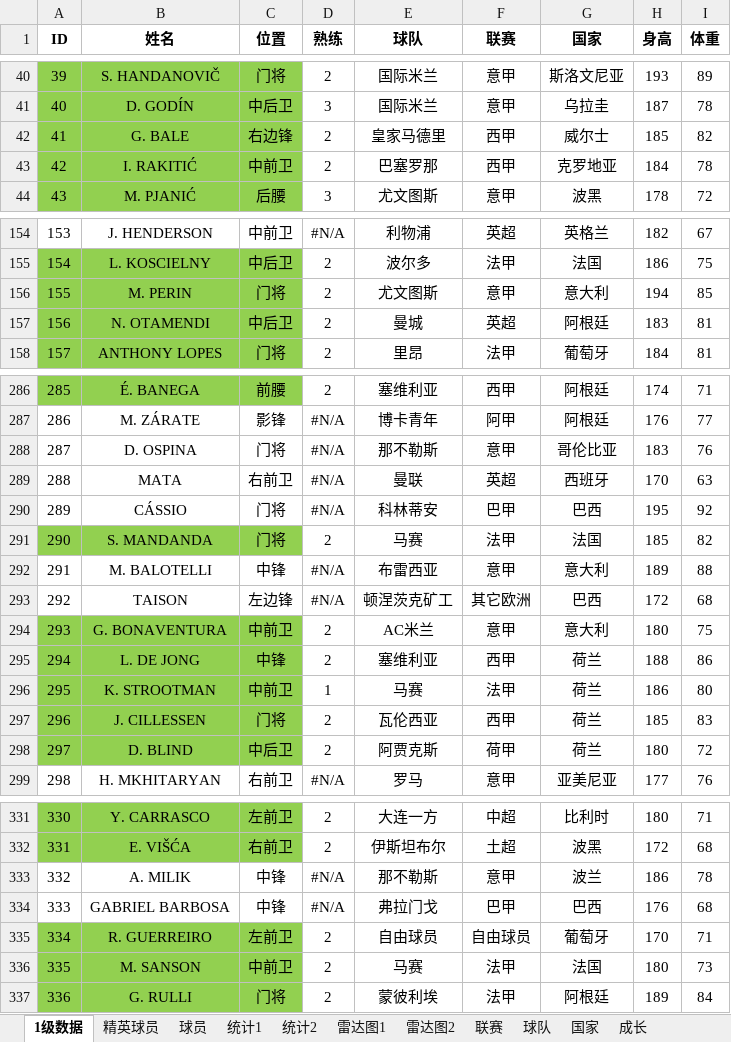
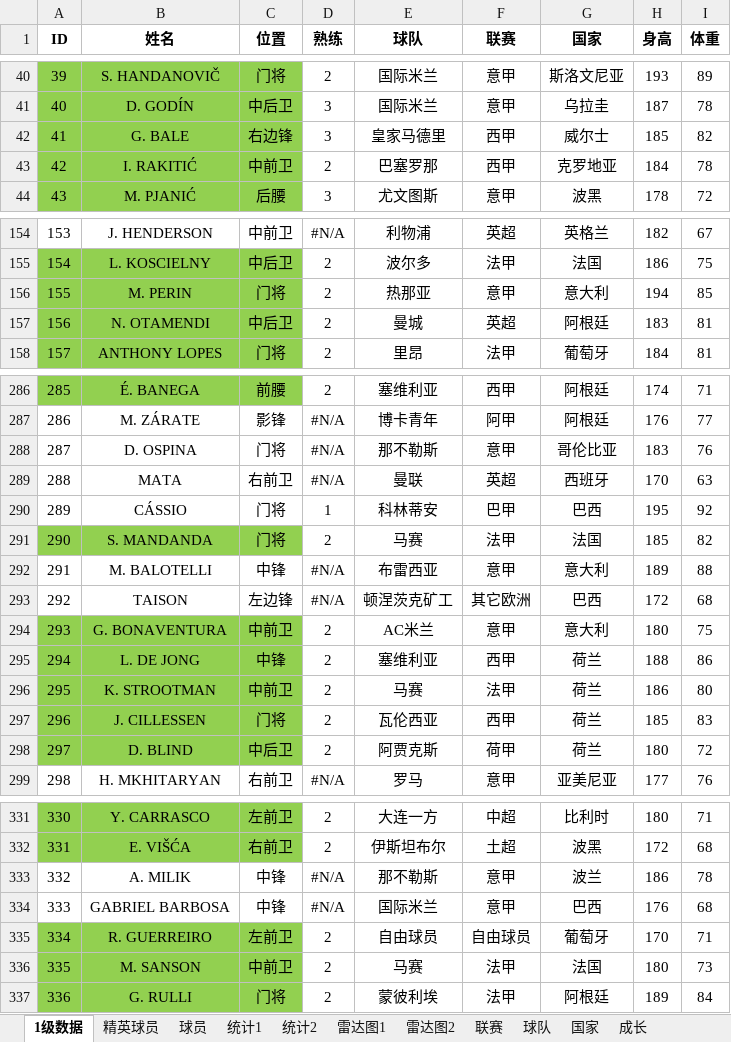
Before and after one commit to g4seek/pes2020, an Excel workbook: 实况足球2020.xlsx, sheet 1级数据, drawn as a sheet; only a part is shown, gaps mark what is left out; values as stored, in another font and other column widths than the file's, no borders; conditional formats not drawn; the diff covers the shown part only; the diff names each change by its address in the sheet, - before the commit and + after, or states it on an @@ line.

```diff
--- a/实况足球2020.xlsx (sheet 1级数据)
+++ b/实况足球2020.xlsx (sheet 1级数据)
-D42 (熟练): 2
+D42 (熟练): 3
@@ column A (ID) renumbered from row 87 down @@
-E156 (球队): 尤文图斯
+E156 (球队): 热那亚
-D290 (熟练): #N/A
+D290 (熟练): 1
-D296 (熟练): 1
+D296 (熟练): 2
-E334 (球队): 弗拉门戈
+E334 (球队): 国际米兰
-F334 (联赛): 巴甲
+F334 (联赛): 意甲
```
Also changed, not shown: 3 added rows, 1 removed row, 2 edited cells and cell formats elsewhere in this sheet, sheet 雷达图1, sheet 精英球员, sheet 球员, sheet 雷达图2, formulas that keep their value, charts or pictures, 1 other file.
